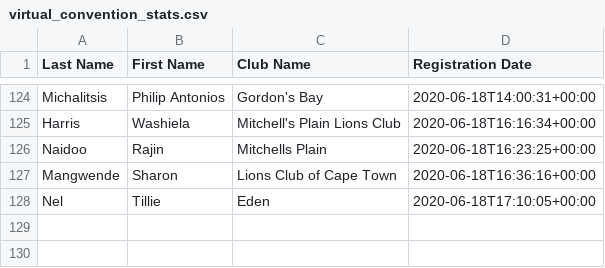
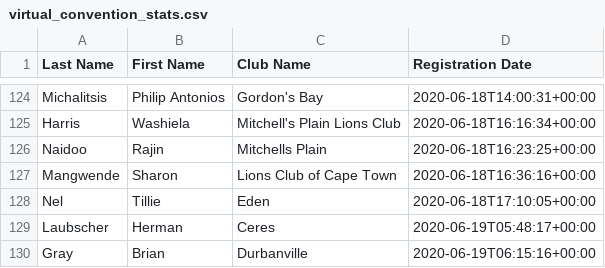
Before and after one commit to kimvanwyk/md410_2021_conv_website, a CSV file: static/docs/virtual_convention_stats.csv, drawn as a sheet; only a part is shown, gaps mark what is left out.

Commit message:
Registree stats backup on Fri Jun 19 08:52:45 SAST 2020

```diff
--- a/static/docs/virtual_convention_stats.csv
+++ b/static/docs/virtual_convention_stats.csv
@@ -128 +128,3 @@ Mangwende;Sharon;Lions Club of Cape Town;2020-06-18T16:36:16+00:00
 Nel;Tillie;Eden;2020-06-18T17:10:05+00:00
+Laubscher;Herman;Ceres;2020-06-19T05:48:17+00:00
+Gray;Brian;Durbanville;2020-06-19T06:15:16+00:00
```
Also changed, not shown: 2 other files.
